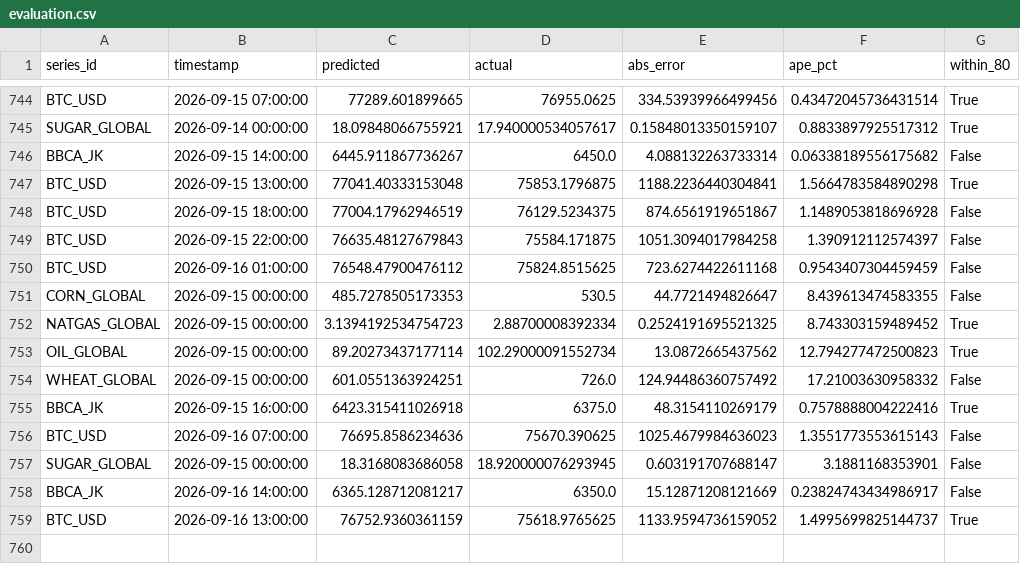
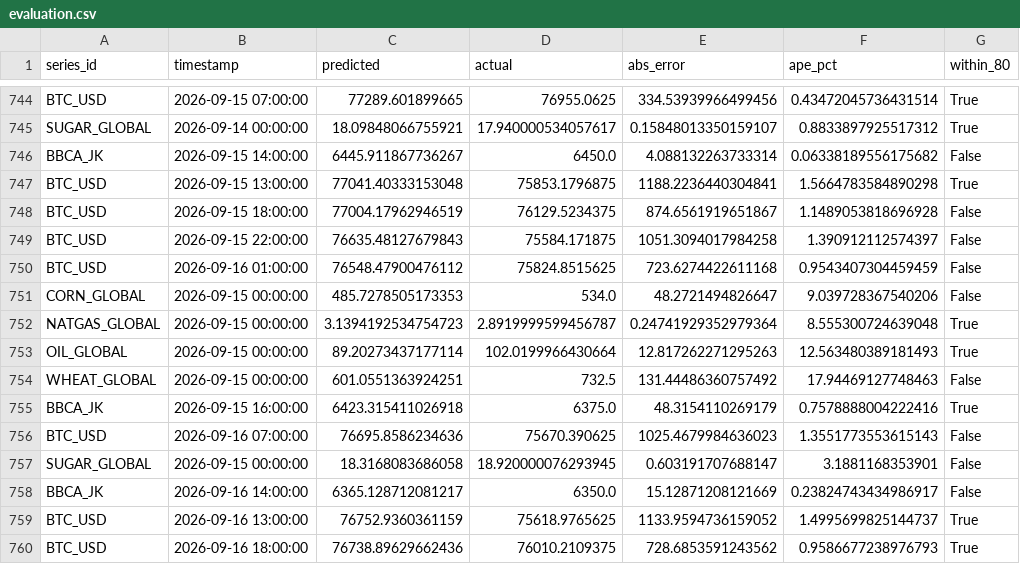
Before and after one commit to salimz-arch/tsf-market-analytics, a CSV file: data/forecasts/evaluation.csv, drawn as a sheet; only a part is shown, gaps mark what is left out.

```diff
--- a/data/forecasts/evaluation.csv
+++ b/data/forecasts/evaluation.csv
@@ -750,6 +750,6 @@ BTC_USD,2026-09-15 22:00:00,76635.48127679843,75584.171875,1051.3094017984258,1.
 BTC_USD,2026-09-16 01:00:00,76548.47900476112,75824.8515625,723.6274422611168,0.9543407304459459,False
-CORN_GLOBAL,2026-09-15 00:00:00,485.7278505173353,530.5,44.7721494826647,8.439613474583355,False
-NATGAS_GLOBAL,2026-09-15 00:00:00,3.1394192534754723,2.88700008392334,0.2524191695521325,8.743303159489452,True
-OIL_GLOBAL,2026-09-15 00:00:00,89.20273437177114,102.29000091552734,13.0872665437562,12.794277472500823,True
-WHEAT_GLOBAL,2026-09-15 00:00:00,601.0551363924251,726.0,124.94486360757492,17.21003630958332,False
+CORN_GLOBAL,2026-09-15 00:00:00,485.7278505173353,534.0,48.2721494826647,9.039728367540206,False
+NATGAS_GLOBAL,2026-09-15 00:00:00,3.1394192534754723,2.8919999599456787,0.24741929352979364,8.555300724639048,True
+OIL_GLOBAL,2026-09-15 00:00:00,89.20273437177114,102.0199966430664,12.817262271295263,12.563480389181493,True
+WHEAT_GLOBAL,2026-09-15 00:00:00,601.0551363924251,732.5,131.44486360757492,17.94469127748463,False
 BBCA_JK,2026-09-15 16:00:00,6423.315411026918,6375.0,48.3154110269179,0.7578888004222416,True
@@ -759 +759,2 @@ BBCA_JK,2026-09-16 14:00:00,6365.128712081217,6350.0,15.12871208121669,0.2382474
 BTC_USD,2026-09-16 13:00:00,76752.9360361159,75618.9765625,1133.9594736159052,1.4995699825144737,True
+BTC_USD,2026-09-16 18:00:00,76738.89629662436,76010.2109375,728.6853591243562,0.9586677238976793,True
```
Also changed, not shown: data/forecasts/conclusions.csv, data/forecasts/forecast.csv, 10 other files.
